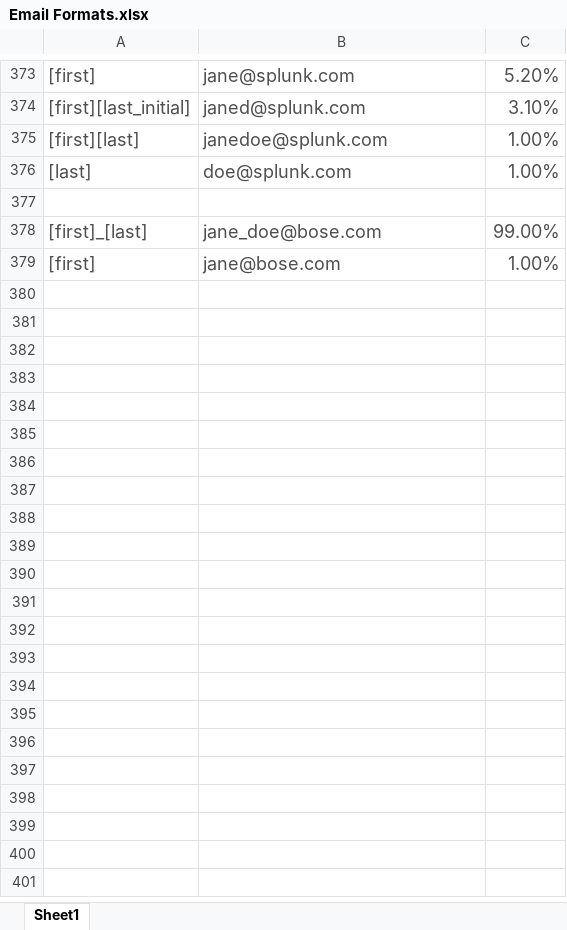
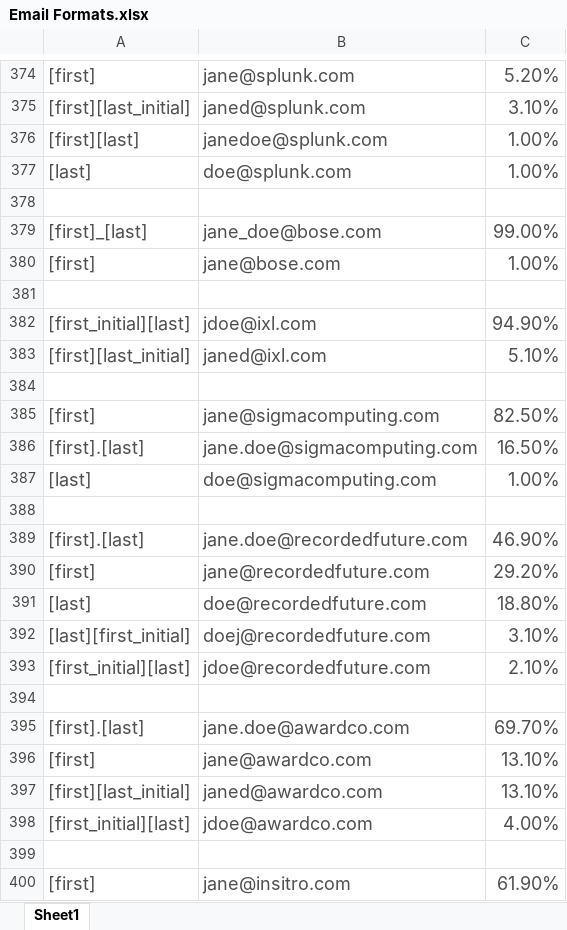
Before and after one commit to Nick1093/Automated-Email-Script, an Excel workbook: Email Formats.xlsx, sheet Sheet1, drawn as a sheet; only a part is shown, gaps mark what is left out; values as stored, in another font and other column widths than the file's, no borders; the diff covers the shown part only; the diff names each change by its address in the sheet, - before the commit and + after, or states it on an @@ line.

```diff
--- a/Email Formats.xlsx (sheet Sheet1)
+++ b/Email Formats.xlsx (sheet Sheet1)
+row 381: (empty)
+row 382: [first_initial][last] | jdoe@ixl.com | 94.90%
+row 383: [first][last_initial] | janed@ixl.com | 5.10%
+row 384: (empty)
+row 385: [first] | jane@sigmacomputing.com | 82.50%
+row 386: [first].[last] | jane.doe@sigmacomputing.com | 16.50%
+row 387: [last] | doe@sigmacomputing.com | 1.00%
+row 388: (empty)
+row 389: [first].[last] | jane.doe@recordedfuture.com | 46.90%
+row 390: [first] | jane@recordedfuture.com | 29.20%
+row 391: [last] | doe@recordedfuture.com | 18.80%
+row 392: [last][first_initial] | doej@recordedfuture.com | 3.10%
+row 393: [first_initial][last] | jdoe@recordedfuture.com | 2.10%
+row 394: (empty)
+row 395: [first].[last] | jane.doe@awardco.com | 69.70%
+row 396: [first] | jane@awardco.com | 13.10%
+row 397: [first][last_initial] | janed@awardco.com | 13.10%
+row 398: [first_initial][last] | jdoe@awardco.com | 4.00%
+row 399: (empty)
+row 400: [first] | jane@insitro.com | 61.90%
```
Also changed, not shown: 512 added rows elsewhere in this sheet, 1 other file.
